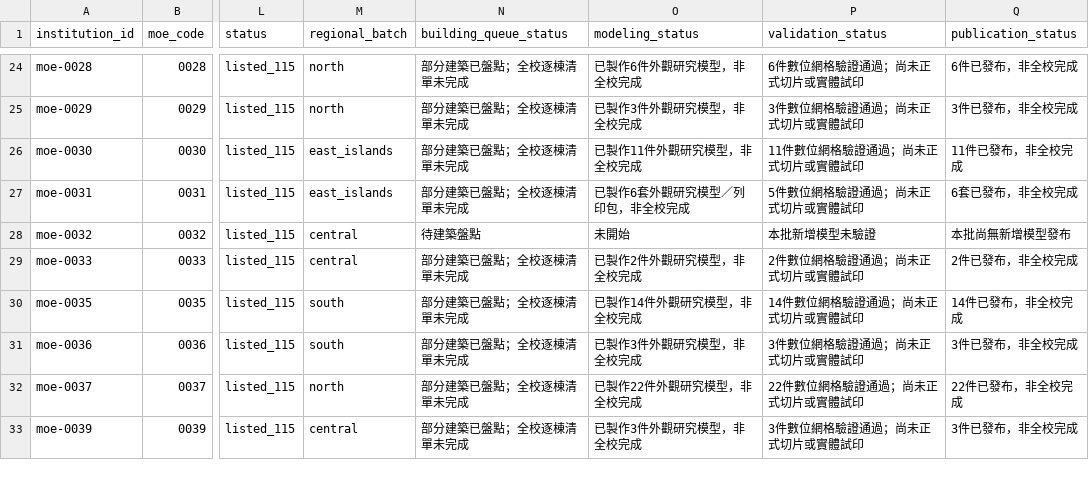
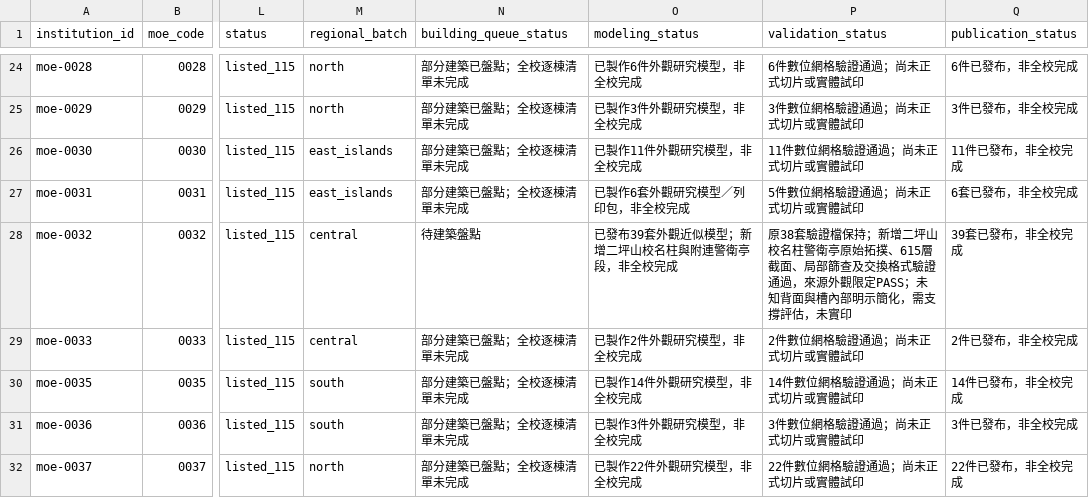
Before and after one commit to root50643/taiwan-buildings-3d, a CSV file: 全國大專院校/institutions.csv, drawn as a sheet; only a part is shown, gaps mark what is left out; the shorter side is filled out with more unchanged rows; the diff names each change by its address in the sheet, - before the commit and + after, or states it on an @@ line.

```diff
--- a/全國大專院校/institutions.csv
+++ b/全國大專院校/institutions.csv
-O28 (modeling_status): 未開始
+O28 (modeling_status): 已發布39套外觀近似模型；新增二坪山校名柱與附連警衛亭段，非全校完成
-P28 (validation_status): 本批新增模型未驗證
+P28 (validation_status): 原38套驗證檔保持；新增二坪山校名柱警衛亭原始拓撲、615層截面、局部篩查及交換格式驗證通過，來源外觀限定PASS；未知背面與槽內部明示簡化，需支撐評估，未實印
-Q28 (publication_status): 本批尚無新增模型發布
+Q28 (publication_status): 39套已發布，非全校完成
```
Also changed, not shown: 47 other files.
